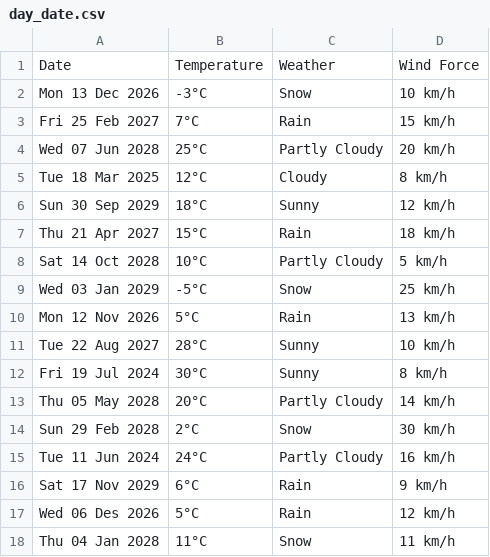
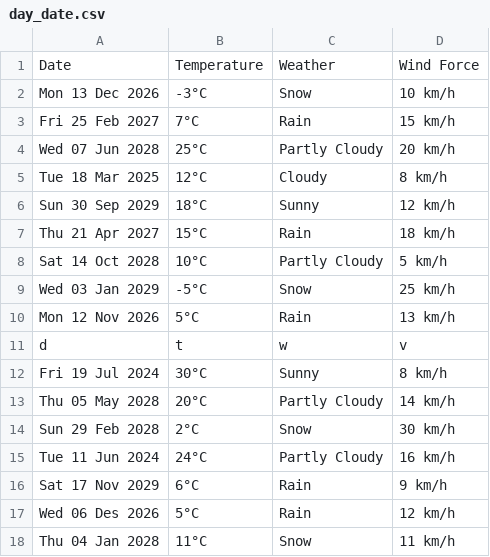
Before and after one commit to freive002/my_final_demo, a CSV file: day_date.csv, drawn as a sheet.

```diff
--- a/day_date.csv
+++ b/day_date.csv
@@ -10,3 +10,3 @@ Wed 03 Jan 2029,-5°C,Snow,25 km/h
 Mon 12 Nov 2026,5°C,Rain,13 km/h
-Tue 22 Aug 2027,28°C,Sunny,10 km/h
+d,t,w,v
 Fri 19 Jul 2024,30°C,Sunny,8 km/h
```
